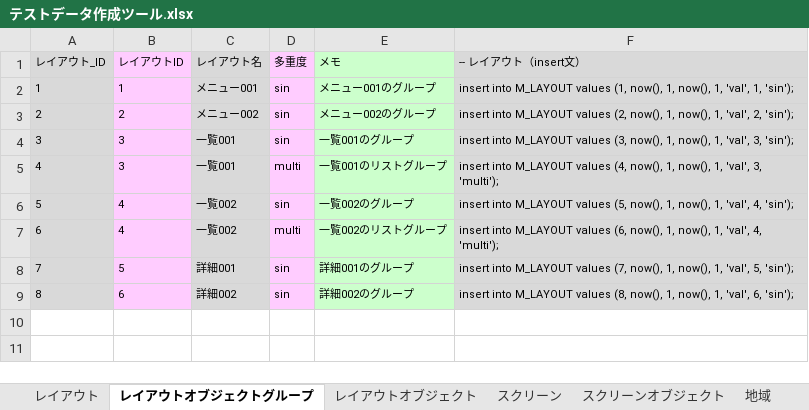
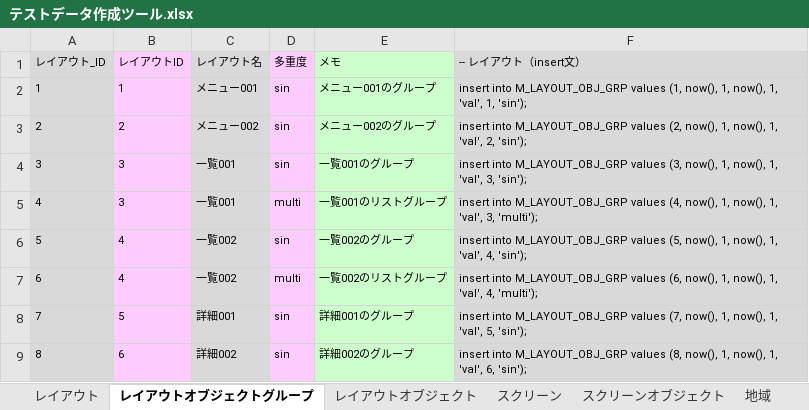
Before and after one commit to virtualex-project-x/melip-doc, an Excel workbook: 03_設計/04_DB/02_SQLコマンド/テストデータ作成ツール.xlsx, sheet レイアウトオブジェクトグループ, drawn as a sheet; values as stored, in another font and other column widths than the file's, no borders; the diff names each change by its address in the sheet, - before the commit and + after, or states it on an @@ line.

Commit message:
[modify]レイアウトオブジェクトグループのテストデータ作成　※再コミット

```diff
--- a/03_設計/04_DB/02_SQLコマンド/テストデータ作成ツール.xlsx (sheet レイアウトオブジェクトグループ)
+++ b/03_設計/04_DB/02_SQLコマンド/テストデータ作成ツール.xlsx (sheet レイアウトオブジェクトグループ)
-F2 (-- レイアウト（insert文）): insert into M_LAYOUT values (1,…
+F2 (-- レイアウト（insert文）): insert into M_LAYOUT_OBJ_GRP values (1,…
-F3 (-- レイアウト（insert文）): insert into M_LAYOUT values (2,…
+F3 (-- レイアウト（insert文）): insert into M_LAYOUT_OBJ_GRP values (2,…
-F4 (-- レイアウト（insert文）): insert into M_LAYOUT values (3,…
+F4 (-- レイアウト（insert文）): insert into M_LAYOUT_OBJ_GRP values (3,…
-F5 (-- レイアウト（insert文）): insert into M_LAYOUT values (4,…
+F5 (-- レイアウト（insert文）): insert into M_LAYOUT_OBJ_GRP values (4,…
-F6 (-- レイアウト（insert文）): insert into M_LAYOUT values (5,…
+F6 (-- レイアウト（insert文）): insert into M_LAYOUT_OBJ_GRP values (5,…
-F7 (-- レイアウト（insert文）): insert into M_LAYOUT values (6,…
+F7 (-- レイアウト（insert文）): insert into M_LAYOUT_OBJ_GRP values (6,…
-F8 (-- レイアウト（insert文）): insert into M_LAYOUT values (7,…
+F8 (-- レイアウト（insert文）): insert into M_LAYOUT_OBJ_GRP values (7,…
-F9 (-- レイアウト（insert文）): insert into M_LAYOUT values (8,…
+F9 (-- レイアウト（insert文）): insert into M_LAYOUT_OBJ_GRP values (8,…
```
Also changed, not shown: sheet レイアウトオブジェクト.
